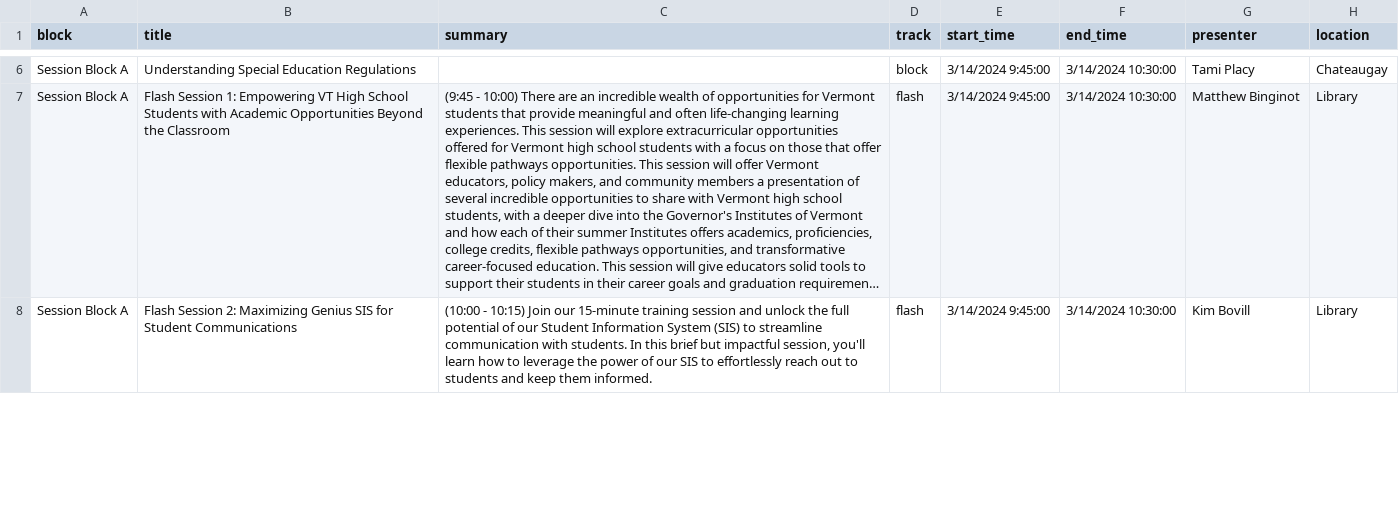
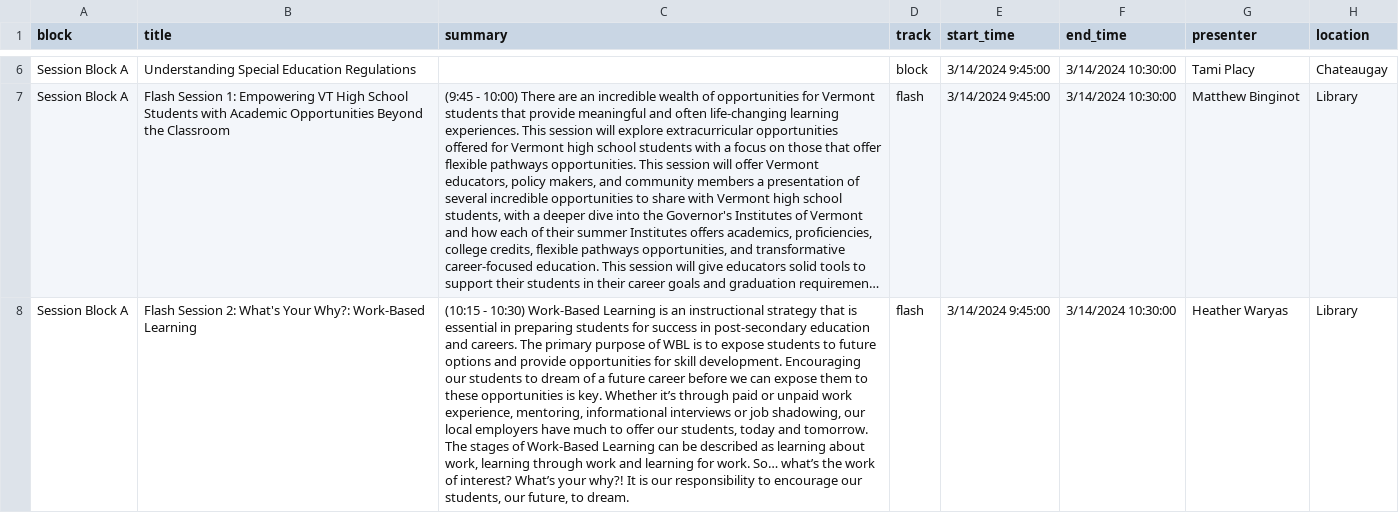
Before and after one commit to kchristensenvtvlc/oblc_sched, a CSV file: api/static/oblc_data - sessions.csv, drawn as a sheet; only a part is shown, gaps mark what is left out; long unchanged cells end in …; the diff covers the shown part only; the diff names each change by its address in the sheet, - before the commit and + after, or states it on an @@ line.

```diff
--- a/api/static/oblc_data - sessions.csv
+++ b/api/static/oblc_data - sessions.csv
-B8 (title): …Session 2: Maximizing Genius SIS for Student Communications
+B8 (title): …Session 2: What's Your Why?: Work-Based Learning
-C8 (summary): (10:00 - 10:15) Join our 15-minute training session and unlock the full potential of our Student Information System (SIS) to streamline communication with students. In this brief but impactful session, you'll learn how to leverage the power of our SIS to effortlessly reach out to students and keep them informed.
+C8 (summary): (10:15 - 10:30) Work-Based Learning is an instructional strategy that is essential in preparing students for success in post-secondary education and careers. The primary purpose of WBL is to expose students to future options and provide opportunities for skill development. Encouraging our students to dream of a future career before we can expose them to these opportunities is key. Whether it’s through paid or unpaid work experience, mentoring, informational interviews or job shadowing, our local employers have much to offer our students, today and tomorrow. The stages of Work-Based Learning can be described as learning about work, learning through work and learning for work. So… what’s the work of interest? What’s your why?! It is our responsibility to encourage our students, our future, to dream.
-G8 (presenter): Kim Bovill
+G8 (presenter): Heather Waryas
```
Also changed, not shown: 3 edited cells elsewhere in this file, api/static/oblc_data - presenters.csv.
